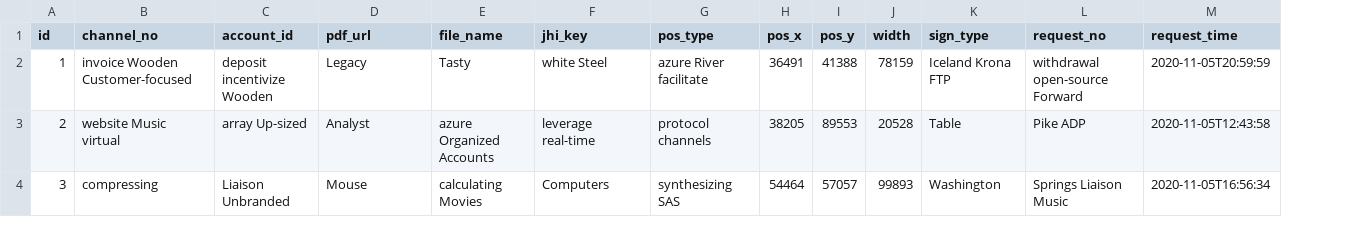
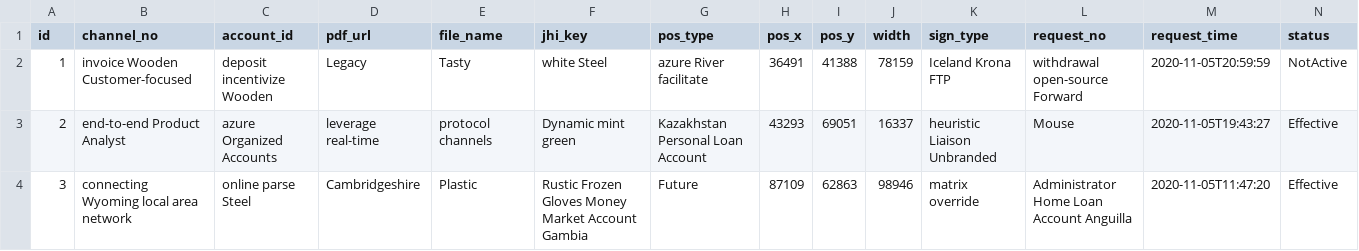
Before and after one commit to ping203/esign, a CSV file: src/main/resources/config/liquibase/fake-data/pdf_sign.csv, drawn as a sheet; only a part is shown; the diff covers the shown part only; the diff names each change by its address in the sheet, - before the commit and + after, or states it on an @@ line.

```diff
--- a/src/main/resources/config/liquibase/fake-data/pdf_sign.csv
+++ b/src/main/resources/config/liquibase/fake-data/pdf_sign.csv
+column N (status), rows 2-4: NotActive | Effective | Effective
-B3 (channel_no): website Music virtual
+B3 (channel_no): end-to-end Product Analyst
-C3 (account_id): array Up-sized
+C3 (account_id): azure Organized Accounts
-D3 (pdf_url): Analyst
+D3 (pdf_url): leverage real-time
-E3 (file_name): azure Organized Accounts
+E3 (file_name): protocol channels
-F3 (jhi_key): leverage real-time
+F3 (jhi_key): Dynamic mint green
-G3 (pos_type): protocol channels
+G3 (pos_type): Kazakhstan Personal Loan Account
-H3 (pos_x): 38205
+H3 (pos_x): 43293
-I3 (pos_y): 89553
+I3 (pos_y): 69051
-J3 (width): 20528
+J3 (width): 16337
-K3 (sign_type): Table
+K3 (sign_type): heuristic Liaison Unbranded
-L3 (request_no): Pike ADP
+L3 (request_no): Mouse
-M3 (request_time): 2020-11-05T12:43:58
+M3 (request_time): 2020-11-05T19:43:27
-B4 (channel_no): compressing
+B4 (channel_no): connecting Wyoming local area network
-C4 (account_id): Liaison Unbranded
+C4 (account_id): online parse Steel
-D4 (pdf_url): Mouse
+D4 (pdf_url): Cambridgeshire
-E4 (file_name): calculating Movies
+E4 (file_name): Plastic
-F4 (jhi_key): Computers
+F4 (jhi_key): Rustic Frozen Gloves Money Market Account Gambia
-G4 (pos_type): synthesizing SAS
+G4 (pos_type): Future
-H4 (pos_x): 54464
+H4 (pos_x): 87109
-I4 (pos_y): 57057
+I4 (pos_y): 62863
-J4 (width): 99893
+J4 (width): 98946
-K4 (sign_type): Washington
+K4 (sign_type): matrix override
-L4 (request_no): Springs Liaison Music
+L4 (request_no): Administrator Home Loan Account Anguilla
-M4 (request_time): 2020-11-05T16:56:34
+M4 (request_time): 2020-11-05T11:47:20
```
Also changed, not shown: 84 edited cells elsewhere in this file, 37 other files.
